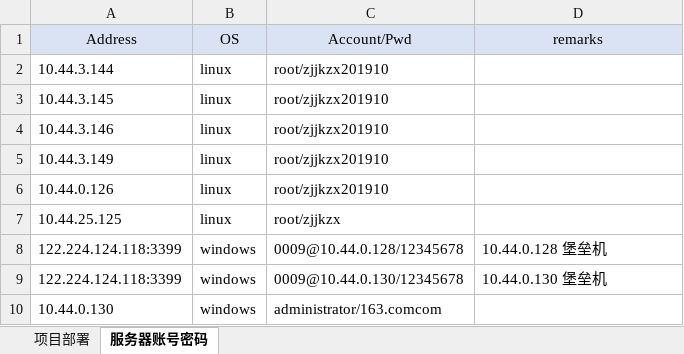
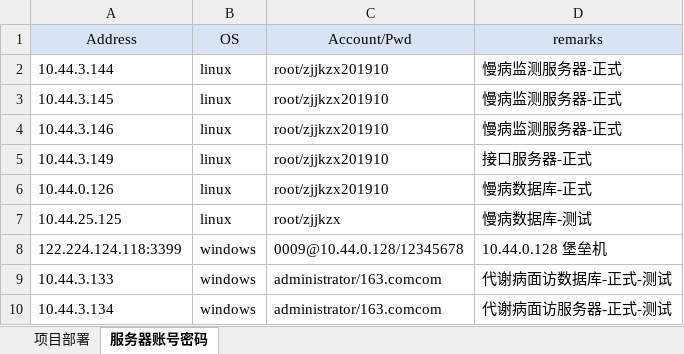
Before and after one commit to phoenix110/work-doc, an Excel workbook: 浙江项目信息.xlsx, sheet 服务器账号密码, drawn as a sheet; values as stored, in another font and other column widths than the file's, no borders; removed rows and columns are numbered as before the commit, all else as after; the diff names each change by its address in the sheet, - before the commit and + after, or states it on an @@ line.

Commit message:
update

```diff
--- a/浙江项目信息.xlsx (sheet 服务器账号密码)
+++ b/浙江项目信息.xlsx (sheet 服务器账号密码)
-D2:D4 (remarks): (empty)
+D2:D4 (remarks): 慢病监测服务器-正式
-D5 (remarks): (empty)
+D5 (remarks): 接口服务器-正式
-D6 (remarks): (empty)
+D6 (remarks): 慢病数据库-正式
-D7 (remarks): (empty)
+D7 (remarks): 慢病数据库-测试
-row 9: 122.224.124.118:3399 | windows | 0009@10.44.0.130/12345678 | 10.44.0.130 堡垒机
-A9 (Address): 10.44.0.130
+A9 (Address): 10.44.3.133
-D9 (remarks): (empty)
+D9 (remarks): 代谢病面访数据库-正式-测试
+row 10: 10.44.3.134 | windows | administrator/163.comcom | 代谢病面访服务器-正式-测试
```
